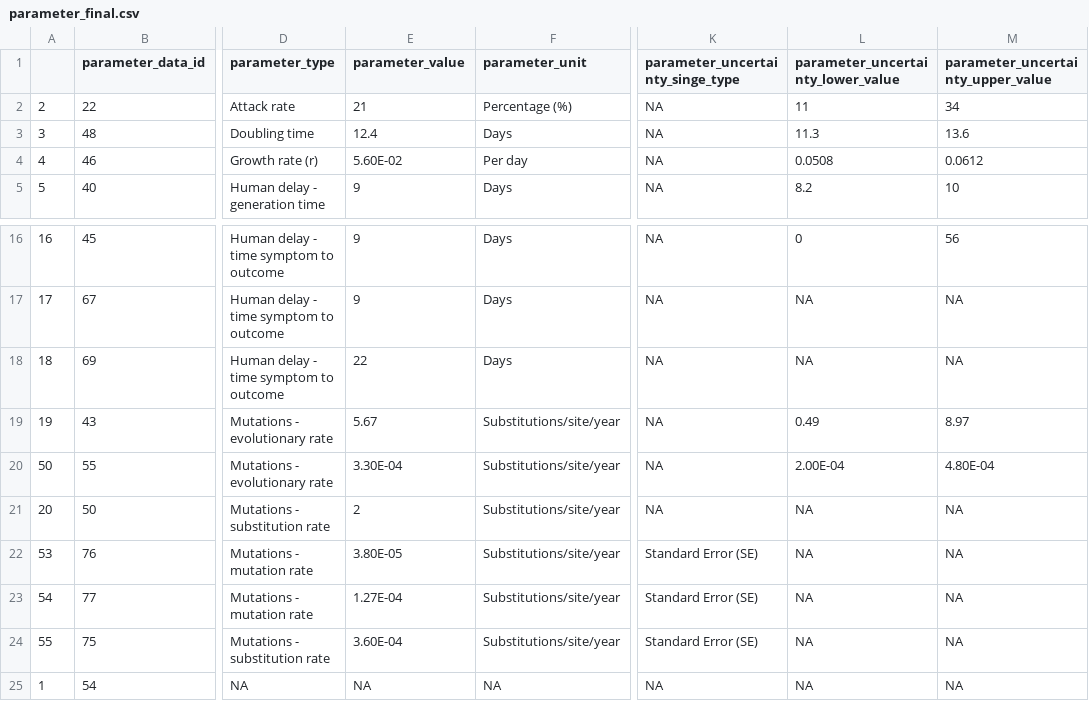
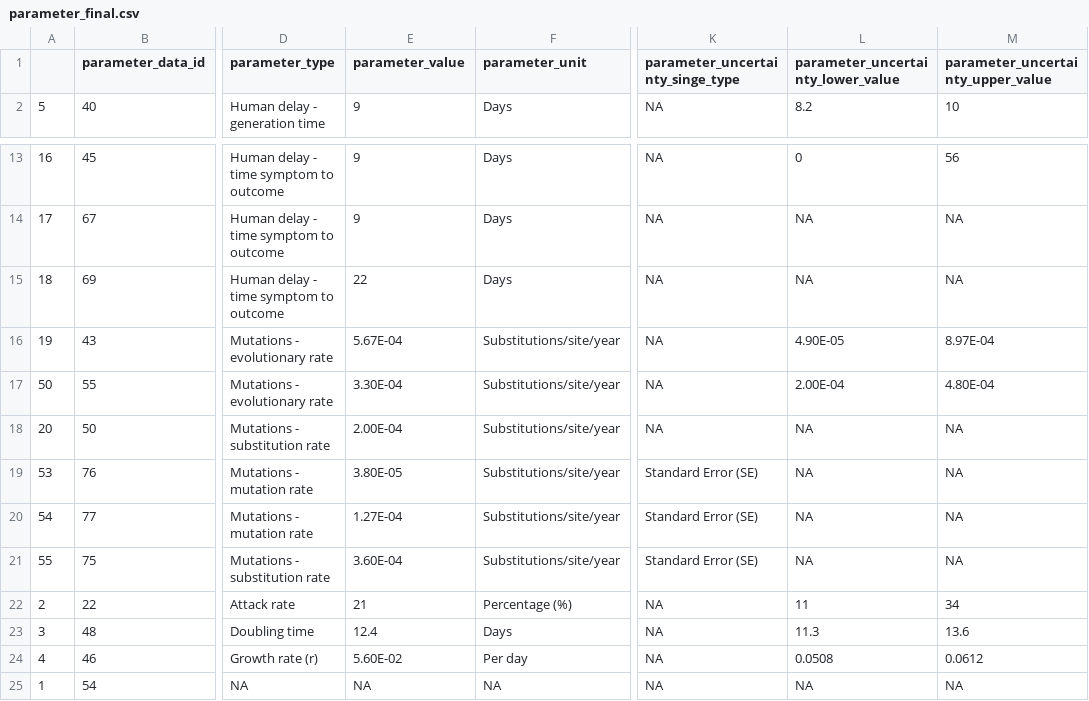
Before and after one commit to mrc-ide/priority-pathogens, a CSV file: data/marburg/final/parameter_final.csv, drawn as a sheet; only a part is shown, gaps mark what is left out; addresses are those after the commit; the diff names each change by its address in the sheet, - before the commit and + after, or states it on an @@ line.

Commit message:
fixed double extracted parameters and outbreaks to create final df

```diff
--- a/data/marburg/final/parameter_final.csv
+++ b/data/marburg/final/parameter_final.csv
-E16 (parameter_value): 5.67
+E16 (parameter_value): 5.67E-04
-L16: 0.49
+L16: 4.90E-05
-M16: 8.97
+M16: 8.97E-04
-E18 (parameter_value): 2
+E18 (parameter_value): 2.00E-04
@@ row 2 moved to row 22: 2 @@
@@ row 3 moved to row 23: 3 @@
@@ row 4 moved to row 24: 4 @@
```
Also changed, not shown: 31 other files.
